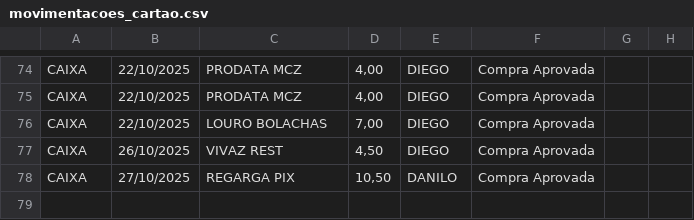
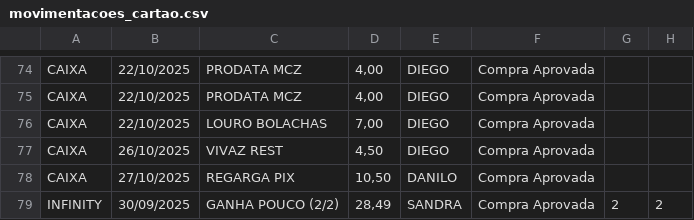
Before and after one commit to eudaanilo/app_cartao_credito_completo, a CSV file: movimentacoes_cartao.csv, drawn as a sheet; only a part is shown, gaps mark what is left out.

Commit message:
Novas movimentações adicionadas.

```diff
--- a/movimentacoes_cartao.csv
+++ b/movimentacoes_cartao.csv
@@ -78 +78,2 @@ CAIXA,26/10/2025,VIVAZ REST,"4,50",DIEGO,Compra Aprovada
 CAIXA,27/10/2025,REGARGA PIX,"10,50",DANILO,Compra Aprovada
+INFINITY,30/09/2025,GANHA POUCO (2/2),"28,49",SANDRA,Compra Aprovada,2,2
```
